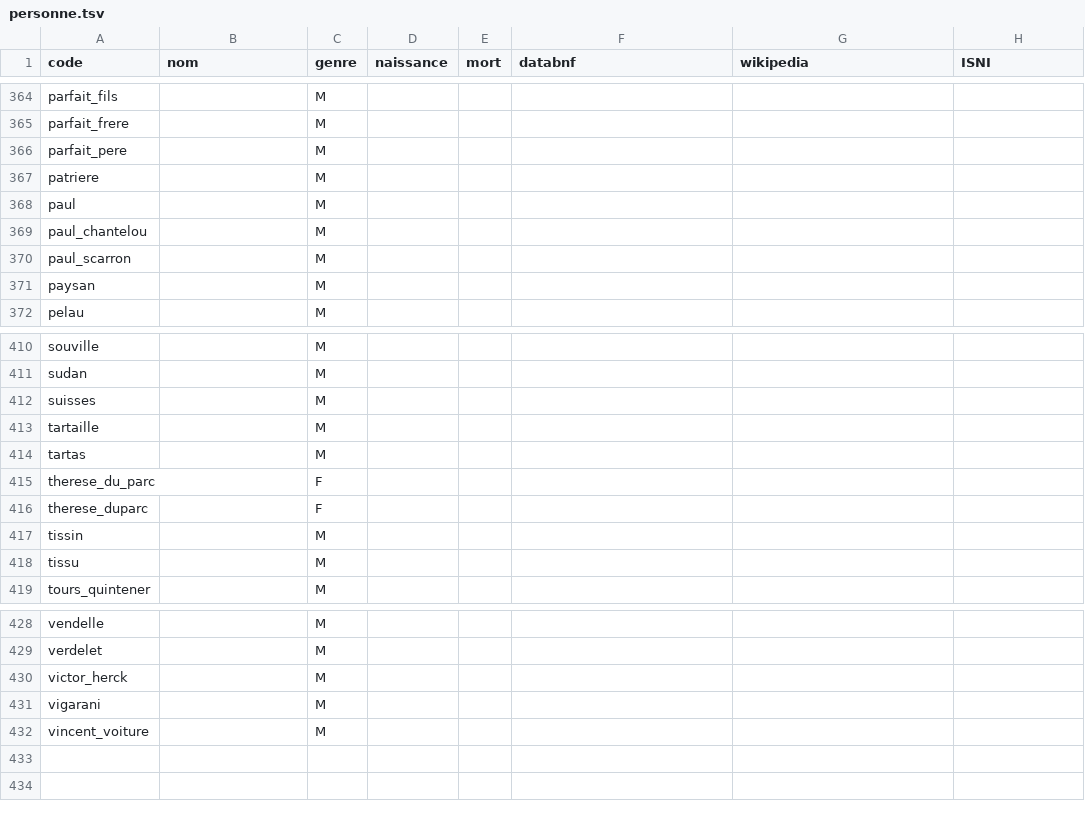
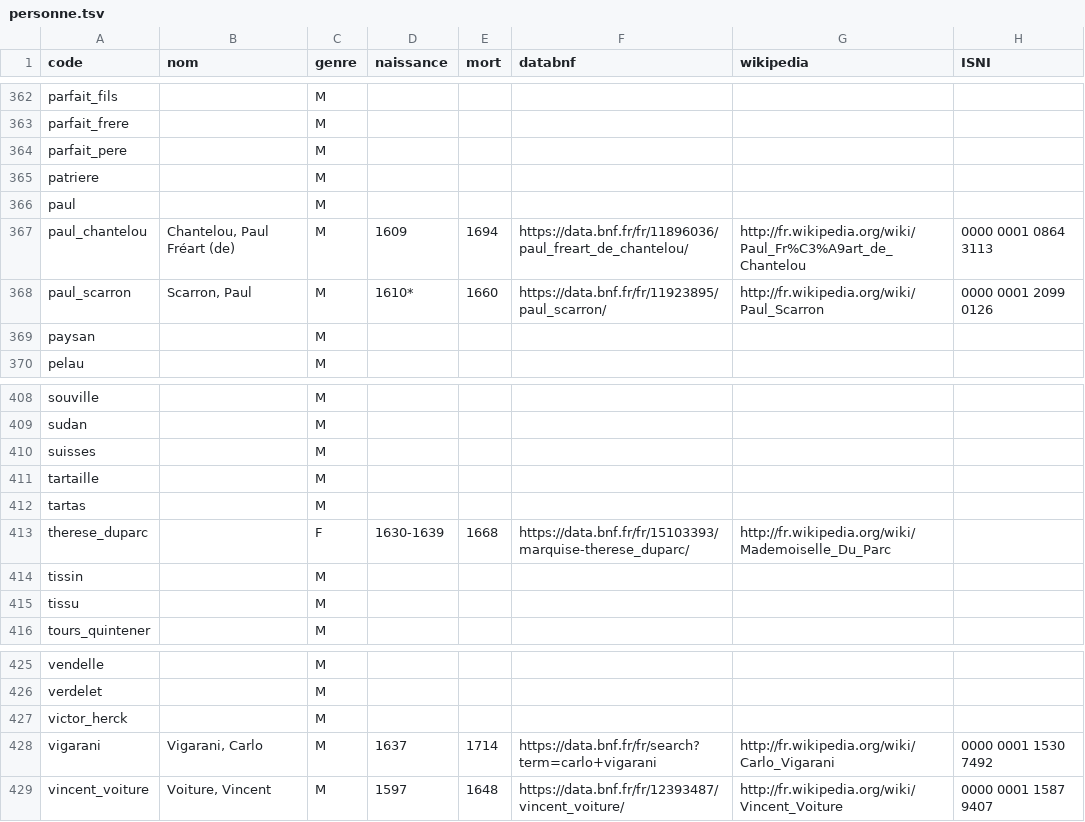
Before and after one commit to fetes17/merveilles17, a TSV file: index/personne.tsv, drawn as a sheet; only a part is shown, gaps mark what is left out; the diff covers the shown part only.

```diff
--- a/index/personne.tsv
+++ b/index/personne.tsv
@@ -368,4 +366,4 @@ patriere		M
 paul		M					
-paul_chantelou		M					
-paul_scarron		M					
+paul_chantelou	Chantelou, Paul Fréart (de)	M	1609	1694	https://data.bnf.fr/fr/11896036/paul_freart_de_chantelou/	http://fr.wikipedia.org/wiki/Paul_Fr%C3%A9art_de_Chantelou	0000 0001 0864 3113
+paul_scarron	Scarron, Paul	M	1610*	1660	https://data.bnf.fr/fr/11923895/paul_scarron/	http://fr.wikipedia.org/wiki/Paul_Scarron	0000 0001 2099 0126
 paysan		M					
@@ -414,4 +412,3 @@ tartaille		M
 tartas		M					
-therese_du_parc		F					
-therese_duparc		F					
+therese_duparc		F	1630-1639	1668	https://data.bnf.fr/fr/15103393/marquise-therese_duparc/	http://fr.wikipedia.org/wiki/Mademoiselle_Du_Parc	
 tissin		M					
@@ -430,3 +427,3 @@ verdelet		M
 victor_herck		M					
-vigarani		M					
-vincent_voiture		M					
+vigarani	Vigarani, Carlo	M	1637	1714	https://data.bnf.fr/fr/search?term=carlo+vigarani	http://fr.wikipedia.org/wiki/Carlo_Vigarani	0000 0001 1530 7492
+vincent_voiture	Voiture, Vincent	M	1597	1648	https://data.bnf.fr/fr/12393487/vincent_voiture/	http://fr.wikipedia.org/wiki/Vincent_Voiture	0000 0001 1587 9407
```
Also changed, not shown: 2 removed rows and 37 edited cells elsewhere in this file.
